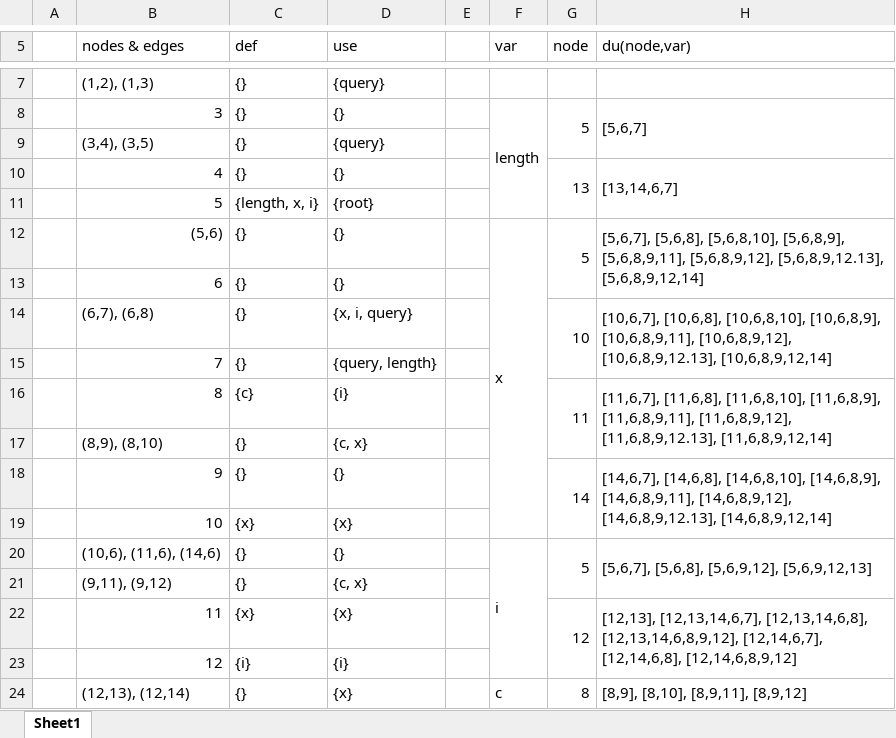
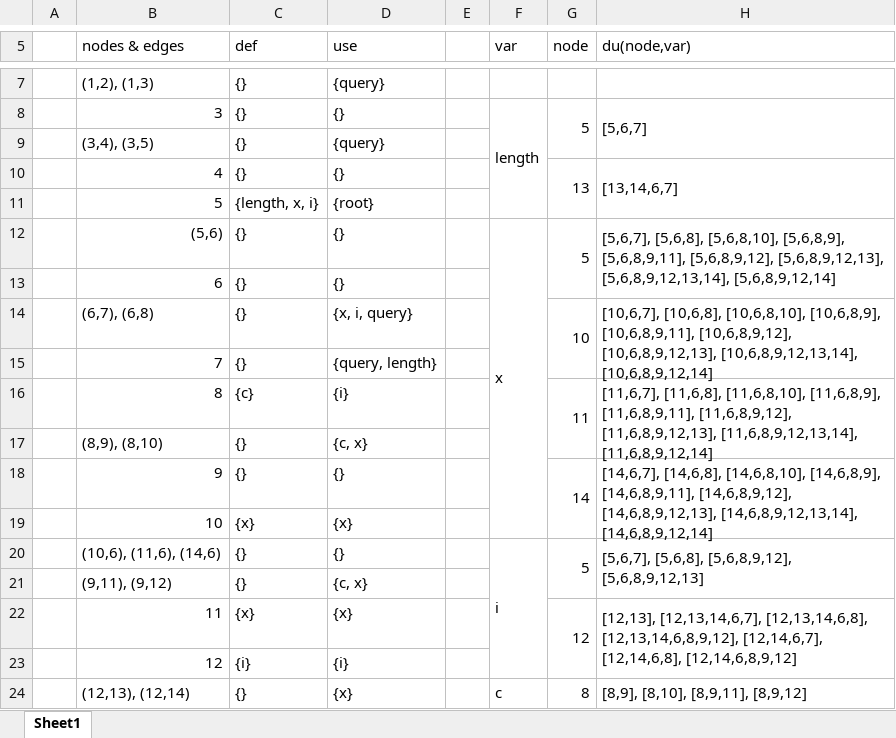
Before and after one commit to JoaoDavid/vvs1920_unit_testing, an Excel workbook: AUC.xlsx, sheet Sheet1, drawn as a sheet; only a part is shown, gaps mark what is left out; values as stored, in another font and other column widths than the file's, no cell formats; the diff covers the shown part only; the diff names each change by its address in the sheet, - before the commit and + after, or states it on an @@ line.

```diff
--- a/AUC.xlsx (sheet Sheet1)
+++ b/AUC.xlsx (sheet Sheet1)
-H12 (du(node,var)): …[5,6,8,9,11], [5,6,8,9,12], [5,6,8,9,12.13], [5,6,8,9,12,14]
+H12 (du(node,var)): …[5,6,8,9,11], [5,6,8,9,12], [5,6,8,9,12,13], [5,6,8,9,12,13,14], [5,6,8,9,12,14]
-H14 (du(node,var)): …[10,6,8,9,11], [10,6,8,9,12], [10,6,8,9,12.13], [10,6,8,9,12,14]
+H14 (du(node,var)): …[10,6,8,9,11], [10,6,8,9,12], [10,6,8,9,12,13], [10,6,8,9,12,13,14], [10,6,8,9,12,14]
-H16 (du(node,var)): …[11,6,8,9,11], [11,6,8,9,12], [11,6,8,9,12.13], [11,6,8,9,12,14]
+H16 (du(node,var)): …[11,6,8,9,11], [11,6,8,9,12], [11,6,8,9,12,13], [11,6,8,9,12,13,14], [11,6,8,9,12,14]
-H18 (du(node,var)): …[14,6,8,9,11], [14,6,8,9,12], [14,6,8,9,12.13], [14,6,8,9,12,14]
+H18 (du(node,var)): …[14,6,8,9,11], [14,6,8,9,12], [14,6,8,9,12,13], [14,6,8,9,12,13,14], [14,6,8,9,12,14]
-H20 (du(node,var)): [5,6,7], [5,6,8], [5,6,9,12], [5,6,9,12,13]
+H20 (du(node,var)): [5,6,7], [5,6,8], [5,6,8,9,12], [5,6,8,9,12,13]
```
Also changed, not shown: 20 added rows and 1 edited cell elsewhere in this sheet, cell formats, 1 other file.
